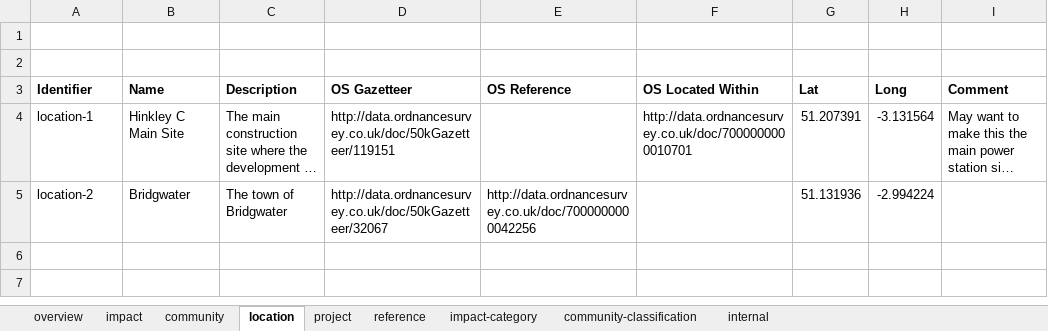
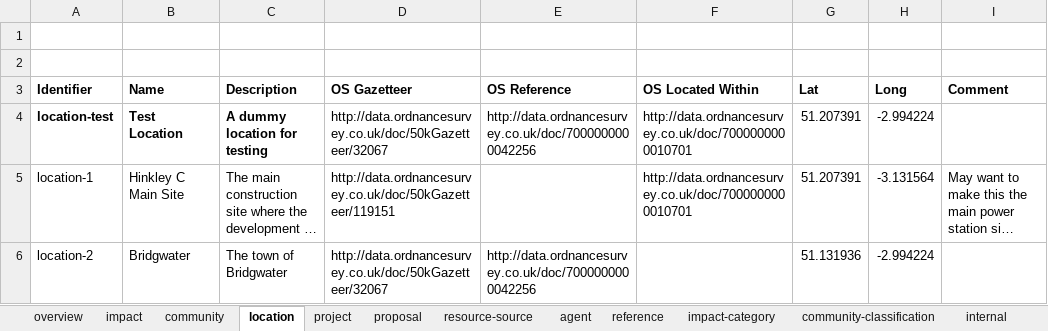
Before and after one commit to epimorphics/sedgemoor-data, an Excel workbook: data/hinkleyC.xlsm, sheet location, drawn as a sheet; long unchanged cells end in …; values as stored, in another font and other column widths than the file's, no borders; charts and pictures not drawn; the diff names each change by its address in the sheet, - before the commit and + after, or states it on an @@ line.

```diff
--- a/data/hinkleyC.xlsm (sheet location)
+++ b/data/hinkleyC.xlsm (sheet location)
+sheet tab: proposal
+sheet tab: resource-source
+sheet tab: agent
+row 4: location-test | Test Location | A dummy location for testing | http://data.ordnancesurvey.co.uk/doc/50kGazetteer/32067 | http://data.ordnancesurvey.co.uk/doc/7000000000042256 | http://data.ordnancesurvey.co.uk/doc/7000000000010701 | 51.207391 | -2.994224
```
Also changed, not shown: sheet project, sheet impact, sheet internal, sheet community, sheet reference, charts or pictures, 6 other files.
